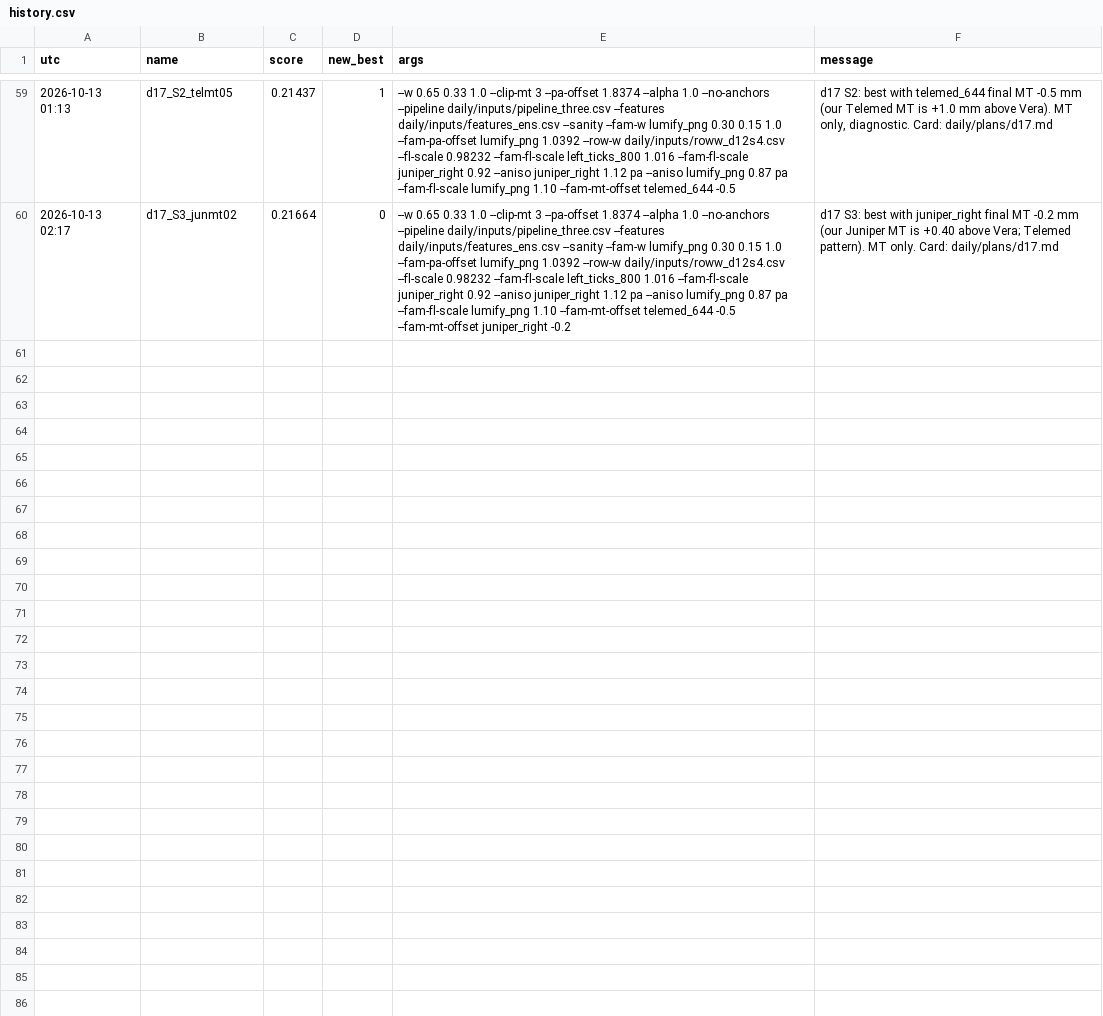
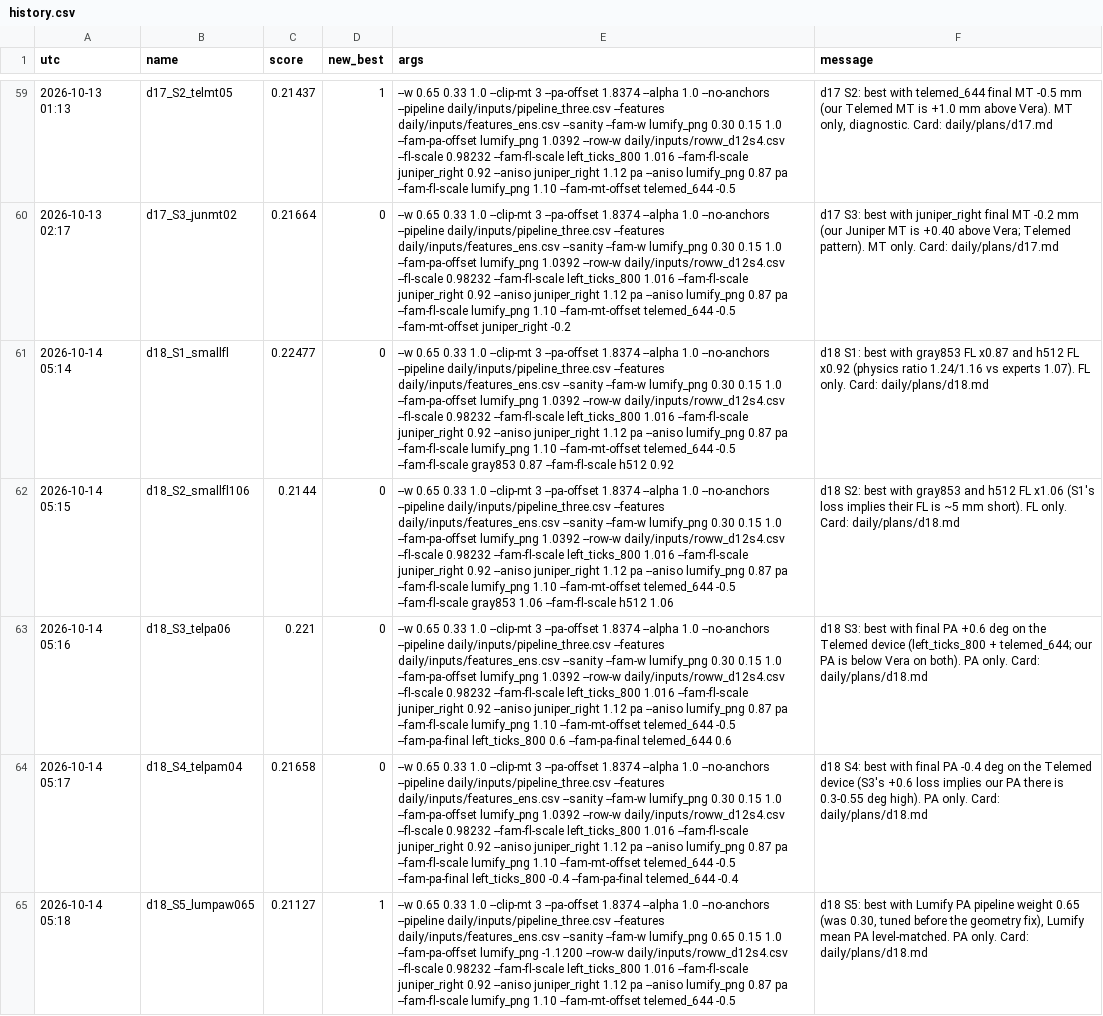
Before and after one commit to Hisernberg/kraggle-3-in-one, a CSV file: umud/daily/history.csv, drawn as a sheet; only a part is shown, gaps mark what is left out; the diff names each change by its address in the sheet, - before the commit and + after, or states it on an @@ line.

```diff
--- a/umud/daily/history.csv
+++ b/umud/daily/history.csv
+row 61: 2026-10-14 05:14 | d18_S1_smallfl | 0.22477 | 0 | --w 0.65 0.33 1.0 --clip-mt 3 --pa-offset 1.8374 --alpha 1.0 --no-anchors --pipeline daily/inputs/pipeline_three.csv --features daily/inputs/features_ens.csv --sanity --fam-w lumify_png 0.30 0.15 1.0 --fam-pa-offset lumify_png 1.0392 --row-w daily/inputs/roww_d12s4.csv --fl-scale 0.98232 --fam-fl-scale left_ticks_800 1.016 --fam-fl-scale juniper_right 0.92 --aniso juniper_right 1.12 pa --aniso lumify_png 0.87 pa --fam-fl-scale lumify_png 1.10 --fam-mt-offset telemed_644 -0.5 --fam-fl-scale gray853 0.87 --fam-fl-scale h512 0.92 | d18 S1: best with gray853 FL x0.87 and h512 FL x0.92 (physics ratio 1.24/1.16 vs experts 1.07). FL only. Card: daily/plans/d18.md
+row 62: 2026-10-14 05:15 | d18_S2_smallfl106 | 0.2144 | 0 | --w 0.65 0.33 1.0 --clip-mt 3 --pa-offset 1.8374 --alpha 1.0 --no-anchors --pipeline daily/inputs/pipeline_three.csv --features daily/inputs/features_ens.csv --sanity --fam-w lumify_png 0.30 0.15 1.0 --fam-pa-offset lumify_png 1.0392 --row-w daily/inputs/roww_d12s4.csv --fl-scale 0.98232 --fam-fl-scale left_ticks_800 1.016 --fam-fl-scale juniper_right 0.92 --aniso juniper_right 1.12 pa --aniso lumify_png 0.87 pa --fam-fl-scale lumify_png 1.10 --fam-mt-offset telemed_644 -0.5 --fam-fl-scale gray853 1.06 --fam-fl-scale h512 1.06 | d18 S2: best with gray853 and h512 FL x1.06 (S1's loss implies their FL is ~5 mm short). FL only. Card: daily/plans/d18.md
+row 63: 2026-10-14 05:16 | d18_S3_telpa06 | 0.221 | 0 | --w 0.65 0.33 1.0 --clip-mt 3 --pa-offset 1.8374 --alpha 1.0 --no-anchors --pipeline daily/inputs/pipeline_three.csv --features daily/inputs/features_ens.csv --sanity --fam-w lumify_png 0.30 0.15 1.0 --fam-pa-offset lumify_png 1.0392 --row-w daily/inputs/roww_d12s4.csv --fl-scale 0.98232 --fam-fl-scale left_ticks_800 1.016 --fam-fl-scale juniper_right 0.92 --aniso juniper_right 1.12 pa --aniso lumify_png 0.87 pa --fam-fl-scale lumify_png 1.10 --fam-mt-offset telemed_644 -0.5 --fam-pa-final left_ticks_800 0.6 --fam-pa-final telemed_644 0.6 | d18 S3: best with final PA +0.6 deg on the Telemed device (left_ticks_800 + telemed_644; our PA is below Vera on both). PA only. Card: daily/plans/d18.md
+row 64: 2026-10-14 05:17 | d18_S4_telpam04 | 0.21658 | 0 | --w 0.65 0.33 1.0 --clip-mt 3 --pa-offset 1.8374 --alpha 1.0 --no-anchors --pipeline daily/inputs/pipeline_three.csv --features daily/inputs/features_ens.csv --sanity --fam-w lumify_png 0.30 0.15 1.0 --fam-pa-offset lumify_png 1.0392 --row-w daily/inputs/roww_d12s4.csv --fl-scale 0.98232 --fam-fl-scale left_ticks_800 1.016 --fam-fl-scale juniper_right 0.92 --aniso juniper_right 1.12 pa --aniso lumify_png 0.87 pa --fam-fl-scale lumify_png 1.10 --fam-mt-offset telemed_644 -0.5 --fam-pa-final left_ticks_800 -0.4 --fam-pa-final telemed_644 -0.4 | d18 S4: best with final PA -0.4 deg on the Telemed device (S3's +0.6 loss implies our PA there is 0.3-0.55 deg high). PA only. Card: daily/plans/d18.md
+row 65: 2026-10-14 05:18 | d18_S5_lumpaw065 | 0.21127 | 1 | --w 0.65 0.33 1.0 --clip-mt 3 --pa-offset 1.8374 --alpha 1.0 --no-anchors --pipeline daily/inputs/pipeline_three.csv --features daily/inputs/features_ens.csv --sanity --fam-w lumify_png 0.65 0.15 1.0 --fam-pa-offset lumify_png -1.1200 --row-w daily/inputs/roww_d12s4.csv --fl-scale 0.98232 --fam-fl-scale left_ticks_800 1.016 --fam-fl-scale juniper_right 0.92 --aniso juniper_right 1.12 pa --aniso lumify_png 0.87 pa --fam-fl-scale lumify_png 1.10 --fam-mt-offset telemed_644 -0.5 | d18 S5: best with Lumify PA pipeline weight 0.65 (was 0.30, tuned before the geometry fix), Lumify mean PA level-matched. PA only. Card: daily/plans/d18.md
```
Also changed, not shown: 12 other files.
